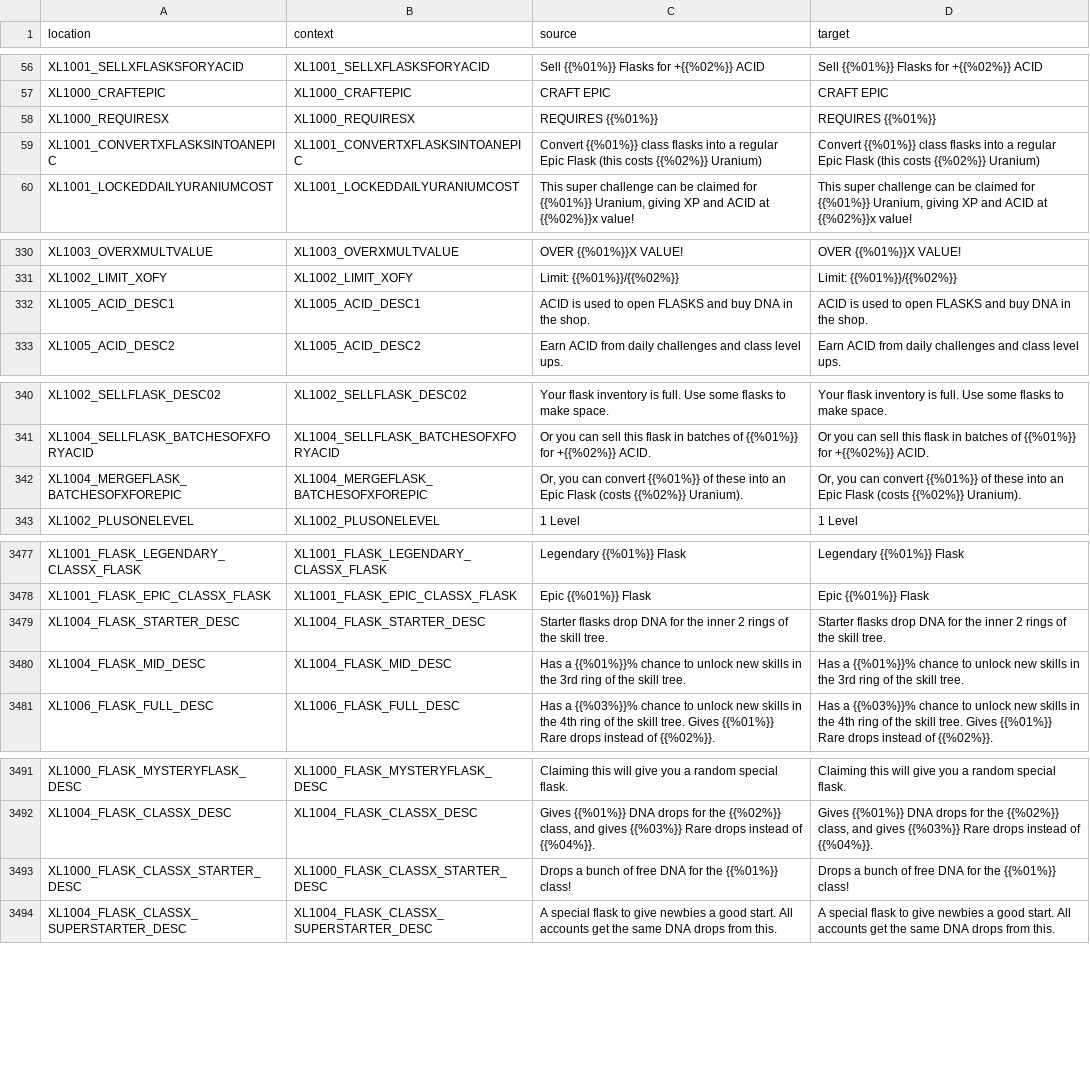
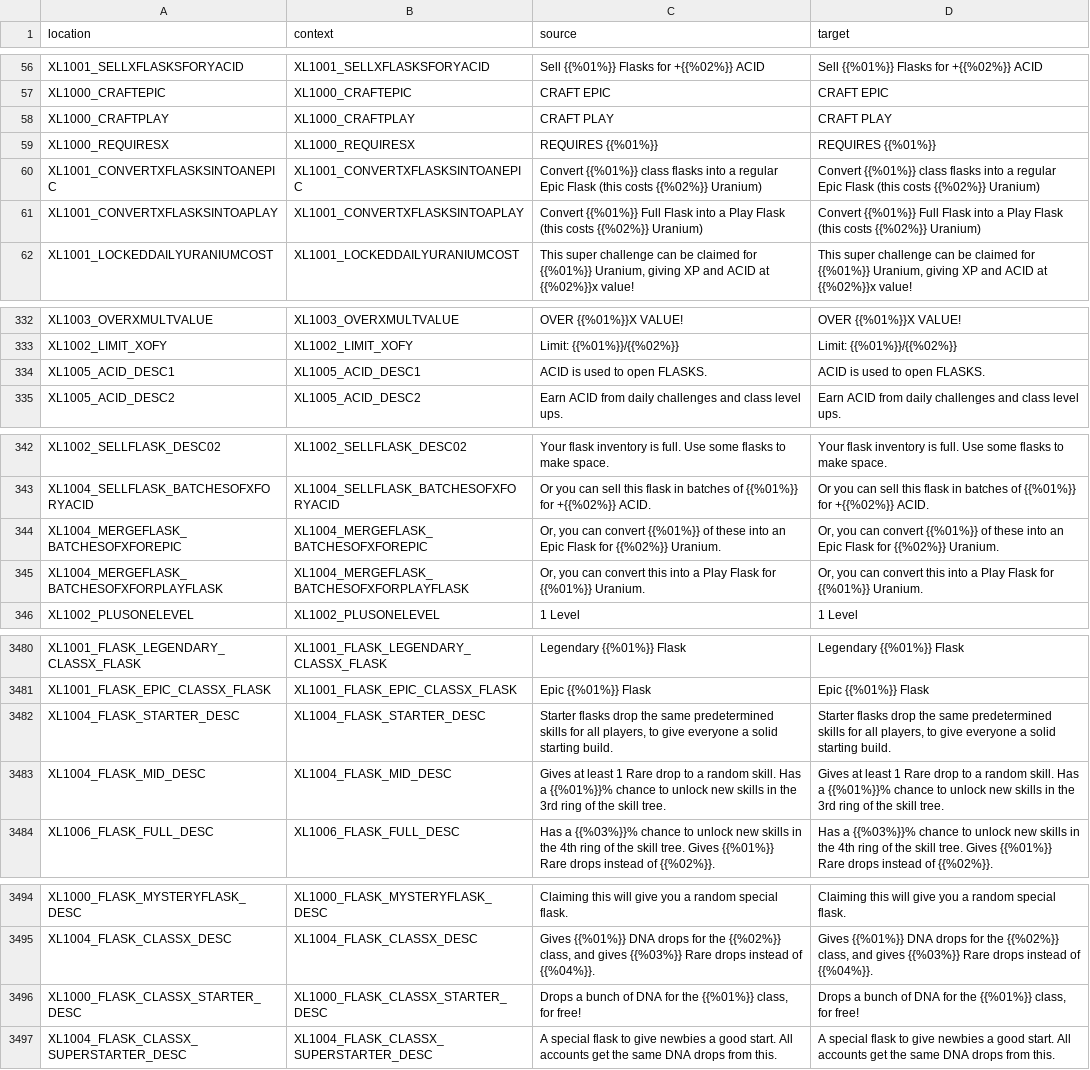
Before and after one commit to bencelot/GeneshiftTranslations, a CSV file: en.csv, drawn as a sheet; only a part is shown, gaps mark what is left out.

```diff
--- a/en.csv
+++ b/en.csv
@@ -57,4 +57,6 @@
 "XL1000_CRAFTEPIC","XL1000_CRAFTEPIC","CRAFT EPIC","CRAFT EPIC"
+"XL1000_CRAFTPLAY","XL1000_CRAFTPLAY","CRAFT PLAY","CRAFT PLAY"
 "XL1000_REQUIRESX","XL1000_REQUIRESX","REQUIRES {{%01%}}","REQUIRES {{%01%}}"
 "XL1001_CONVERTXFLASKSINTOANEPIC","XL1001_CONVERTXFLASKSINTOANEPIC","Convert {{%01%}} class flasks into a regular Epic Flask (this costs {{%02%}} Uranium)","Convert {{%01%}} class flasks into a regular Epic Flask (this costs {{%02%}} Uranium)"
+"XL1001_CONVERTXFLASKSINTOAPLAY","XL1001_CONVERTXFLASKSINTOAPLAY","Convert {{%01%}} Full Flask into a Play Flask (this costs {{%02%}} Uranium)","Convert {{%01%}} Full Flask into a Play Flask (this costs {{%02%}} Uranium)"
 "XL1001_LOCKEDDAILYURANIUMCOST","XL1001_LOCKEDDAILYURANIUMCOST","This super challenge can be claimed for {{%01%}} Uranium, giving XP and ACID at {{%02%}}x value!","This super challenge can be claimed for {{%01%}} Uranium, giving XP and ACID at {{%02%}}x value!"
@@ -331,3 +333,3 @@
 "XL1002_LIMIT_XOFY","XL1002_LIMIT_XOFY","Limit: {{%01%}}/{{%02%}}","Limit: {{%01%}}/{{%02%}}"
-"XL1005_ACID_DESC1","XL1005_ACID_DESC1","ACID is used to open FLASKS and buy DNA in the shop.","ACID is used to open FLASKS and buy DNA in the shop."
+"XL1005_ACID_DESC1","XL1005_ACID_DESC1","ACID is used to open FLASKS.","ACID is used to open FLASKS."
 "XL1005_ACID_DESC2","XL1005_ACID_DESC2","Earn ACID from daily challenges and class level ups.","Earn ACID from daily challenges and class level ups."
@@ -341,3 +343,4 @@
 "XL1004_SELLFLASK_BATCHESOFXFORYACID","XL1004_SELLFLASK_BATCHESOFXFORYACID","Or you can sell this flask in batches of {{%01%}} for +{{%02%}} ACID.","Or you can sell this flask in batches of {{%01%}} for +{{%02%}} ACID."
-"XL1004_MERGEFLASK_BATCHESOFXFOREPIC","XL1004_MERGEFLASK_BATCHESOFXFOREPIC","Or, you can convert {{%01%}} of these into an Epic Flask (costs {{%02%}} Uranium).","Or, you can convert {{%01%}} of these into an Epic Flask (costs {{%02%}} Uranium)."
+"XL1004_MERGEFLASK_BATCHESOFXFOREPIC","XL1004_MERGEFLASK_BATCHESOFXFOREPIC","Or, you can convert {{%01%}} of these into an Epic Flask for {{%02%}} Uranium.","Or, you can convert {{%01%}} of these into an Epic Flask for {{%02%}} Uranium."
+"XL1004_MERGEFLASK_BATCHESOFXFORPLAYFLASK","XL1004_MERGEFLASK_BATCHESOFXFORPLAYFLASK","Or, you can convert this into a Play Flask for {{%01%}} Uranium.","Or, you can convert this into a Play Flask for {{%01%}} Uranium."
 "XL1002_PLUSONELEVEL","XL1002_PLUSONELEVEL","1 Level","1 Level"
@@ -3478,4 +3481,4 @@
 "XL1001_FLASK_EPIC_CLASSX_FLASK","XL1001_FLASK_EPIC_CLASSX_FLASK","Epic {{%01%}} Flask","Epic {{%01%}} Flask"
-"XL1004_FLASK_STARTER_DESC","XL1004_FLASK_STARTER_DESC","Starter flasks drop DNA for the inner 2 rings of the skill tree.","Starter flasks drop DNA for the inner 2 rings of the skill tree."
-"XL1004_FLASK_MID_DESC","XL1004_FLASK_MID_DESC","Has a {{%01%}}% chance to unlock new skills in the 3rd ring of the skill tree.","Has a {{%01%}}% chance to unlock new skills in the 3rd ring of the skill tree."
+"XL1004_FLASK_STARTER_DESC","XL1004_FLASK_STARTER_DESC","Starter flasks drop the same predetermined skills for all players, to give everyone a solid starting build.","Starter flasks drop the same predetermined skills for all players, to give everyone a solid starting build."
+"XL1004_FLASK_MID_DESC","XL1004_FLASK_MID_DESC","Gives at least 1 Rare drop to a random skill. Has a {{%01%}}% chance to unlock new skills in the 3rd ring of the skill tree.","Gives at least 1 Rare drop to a random skill. Has a {{%01%}}% chance to unlock new skills in the 3rd ring of the skill tree."
 "XL1006_FLASK_FULL_DESC","XL1006_FLASK_FULL_DESC","Has a {{%03%}}% chance to unlock new skills in the 4th ring of the skill tree. Gives {{%01%}} Rare drops instead of {{%02%}}.","Has a {{%03%}}% chance to unlock new skills in the 4th ring of the skill tree. Gives {{%01%}} Rare drops instead of {{%02%}}."
@@ -3492,3 +3495,3 @@
 "XL1004_FLASK_CLASSX_DESC","XL1004_FLASK_CLASSX_DESC","Gives {{%01%}} DNA drops for the {{%02%}} class, and gives {{%03%}} Rare drops instead of {{%04%}}.","Gives {{%01%}} DNA drops for the {{%02%}} class, and gives {{%03%}} Rare drops instead of {{%04%}}."
-"XL1000_FLASK_CLASSX_STARTER_DESC","XL1000_FLASK_CLASSX_STARTER_DESC","Drops a bunch of free DNA for the {{%01%}} class!","Drops a bunch of free DNA for the {{%01%}} class!"
+"XL1000_FLASK_CLASSX_STARTER_DESC","XL1000_FLASK_CLASSX_STARTER_DESC","Drops a bunch of DNA for the {{%01%}} class, for free!","Drops a bunch of DNA for the {{%01%}} class, for free!"
 "XL1004_FLASK_CLASSX_SUPERSTARTER_DESC","XL1004_FLASK_CLASSX_SUPERSTARTER_DESC","A special flask to give newbies a good start. All accounts get the same DNA drops from this.","A special flask to give newbies a good start. All accounts get the same DNA drops from this."
```
Also changed, not shown: de.csv, es_AR.csv, 4 other files.
